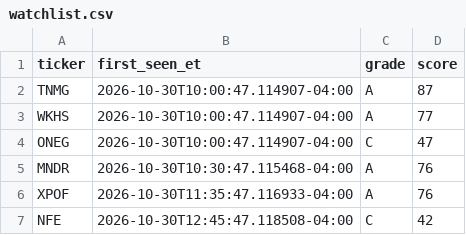
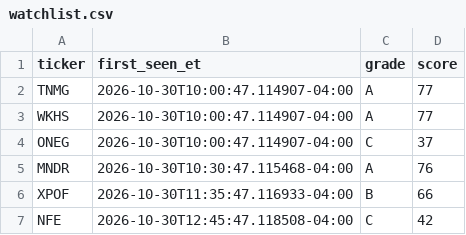
Before and after one commit to aligaam2-art/pennybot, a CSV file: journal/days/2026-10-30/watchlist.csv, drawn as a sheet.

```diff
--- a/journal/days/2026-10-30/watchlist.csv
+++ b/journal/days/2026-10-30/watchlist.csv
@@ -1,7 +1,7 @@
 ticker,first_seen_et,grade,score
-TNMG,2026-10-30T10:00:47.114907-04:00,A,87
+TNMG,2026-10-30T10:00:47.114907-04:00,A,77
 WKHS,2026-10-30T10:00:47.114907-04:00,A,77
-ONEG,2026-10-30T10:00:47.114907-04:00,C,47
+ONEG,2026-10-30T10:00:47.114907-04:00,C,37
 MNDR,2026-10-30T10:30:47.115468-04:00,A,76
-XPOF,2026-10-30T11:35:47.116933-04:00,A,76
+XPOF,2026-10-30T11:35:47.116933-04:00,B,66
 NFE,2026-10-30T12:45:47.118508-04:00,C,42
```
Also changed, not shown: 2 other files.
